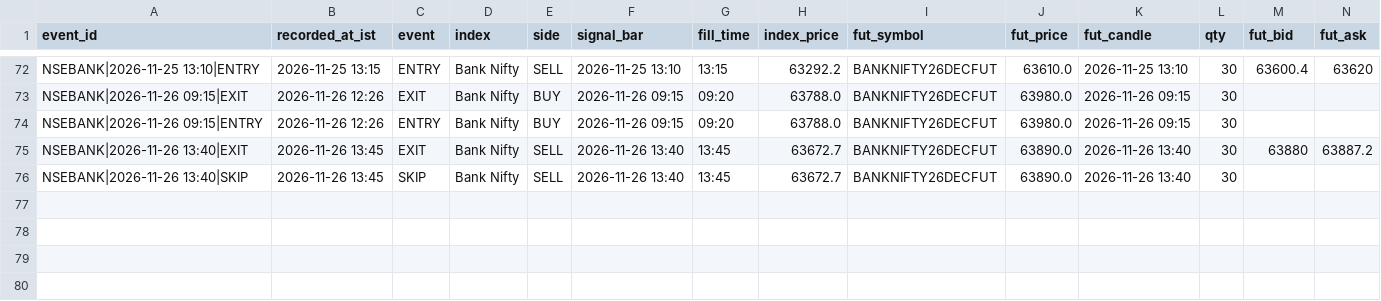
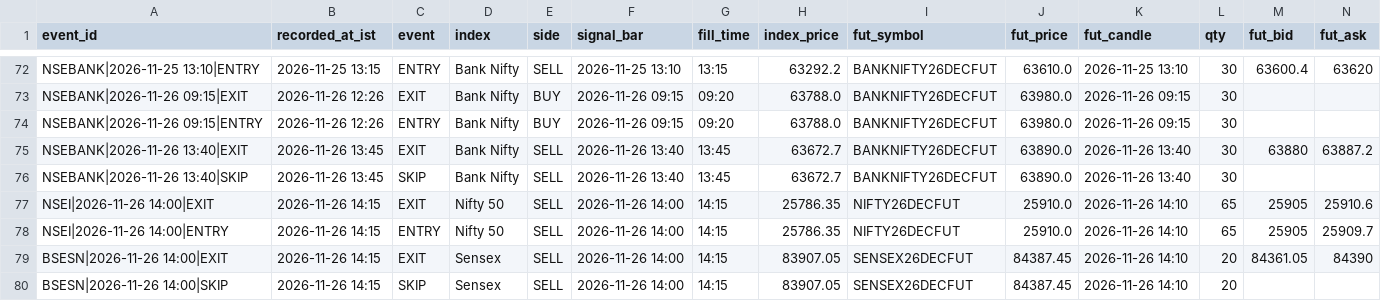
Before and after one commit to mng-unifize/market-files, a CSV file: data/live/ledger.csv, drawn as a sheet; only a part is shown, gaps mark what is left out; rows hold the shown columns only; the diff names each change by its address in the sheet, - before the commit and + after, or states it on an @@ line.

Commit message:
paper live 2026-11-26-1415

```diff
--- a/data/live/ledger.csv
+++ b/data/live/ledger.csv
+row 77: NSEI|2026-11-26 14:00|EXIT | 2026-11-26 14:15 | EXIT | Nifty 50 | SELL | 2026-11-26 14:00 | 14:15 | 25786.35 | NIFTY26DECFUT | 25910.0 | 2026-11-26 14:10 | 65 | 25905 | 25910.6
+row 78: NSEI|2026-11-26 14:00|ENTRY | 2026-11-26 14:15 | ENTRY | Nifty 50 | SELL | 2026-11-26 14:00 | 14:15 | 25786.35 | NIFTY26DECFUT | 25910.0 | 2026-11-26 14:10 | 65 | 25905 | 25909.7
+row 79: BSESN|2026-11-26 14:00|EXIT | 2026-11-26 14:15 | EXIT | Sensex | SELL | 2026-11-26 14:00 | 14:15 | 83907.05 | SENSEX26DECFUT | 84387.45 | 2026-11-26 14:10 | 20 | 84361.05 | 84390
+row 80: BSESN|2026-11-26 14:00|SKIP | 2026-11-26 14:15 | SKIP | Sensex | SELL | 2026-11-26 14:00 | 14:15 | 83907.05 | SENSEX26DECFUT | 84387.45 | 2026-11-26 14:10 | 20
```
Also changed, not shown: data/live/ticks/ticks-45766917452-1.csv, 1 other file.
